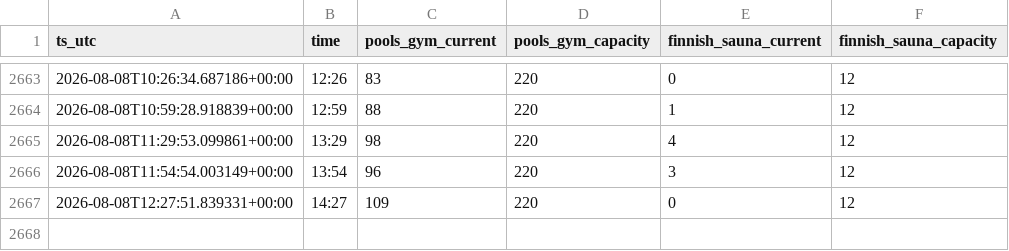
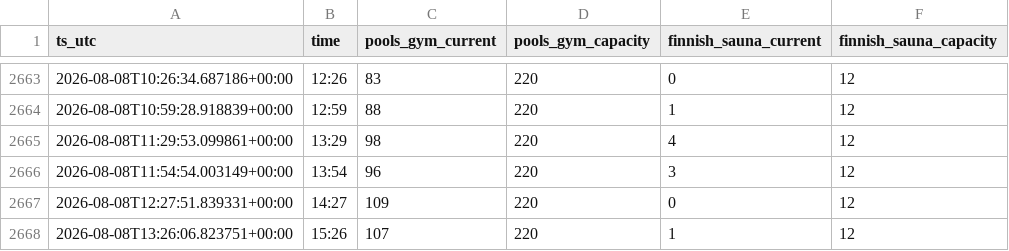
Before and after one commit to lkjhgfdsa2020/kohoutky_obsazenost, a CSV file: data/occupancy.csv, drawn as a sheet; only a part is shown, gaps mark what is left out.

```diff
--- a/data/occupancy.csv
+++ b/data/occupancy.csv
@@ -2667 +2667,2 @@ ts_utc,time,pools_gym_current,pools_gym_capacity,finnish_sauna_current,finnish_s
 2026-08-08T12:27:51.839331+00:00,14:27,109,220,0,12
+2026-08-08T13:26:06.823751+00:00,15:26,107,220,1,12
```
